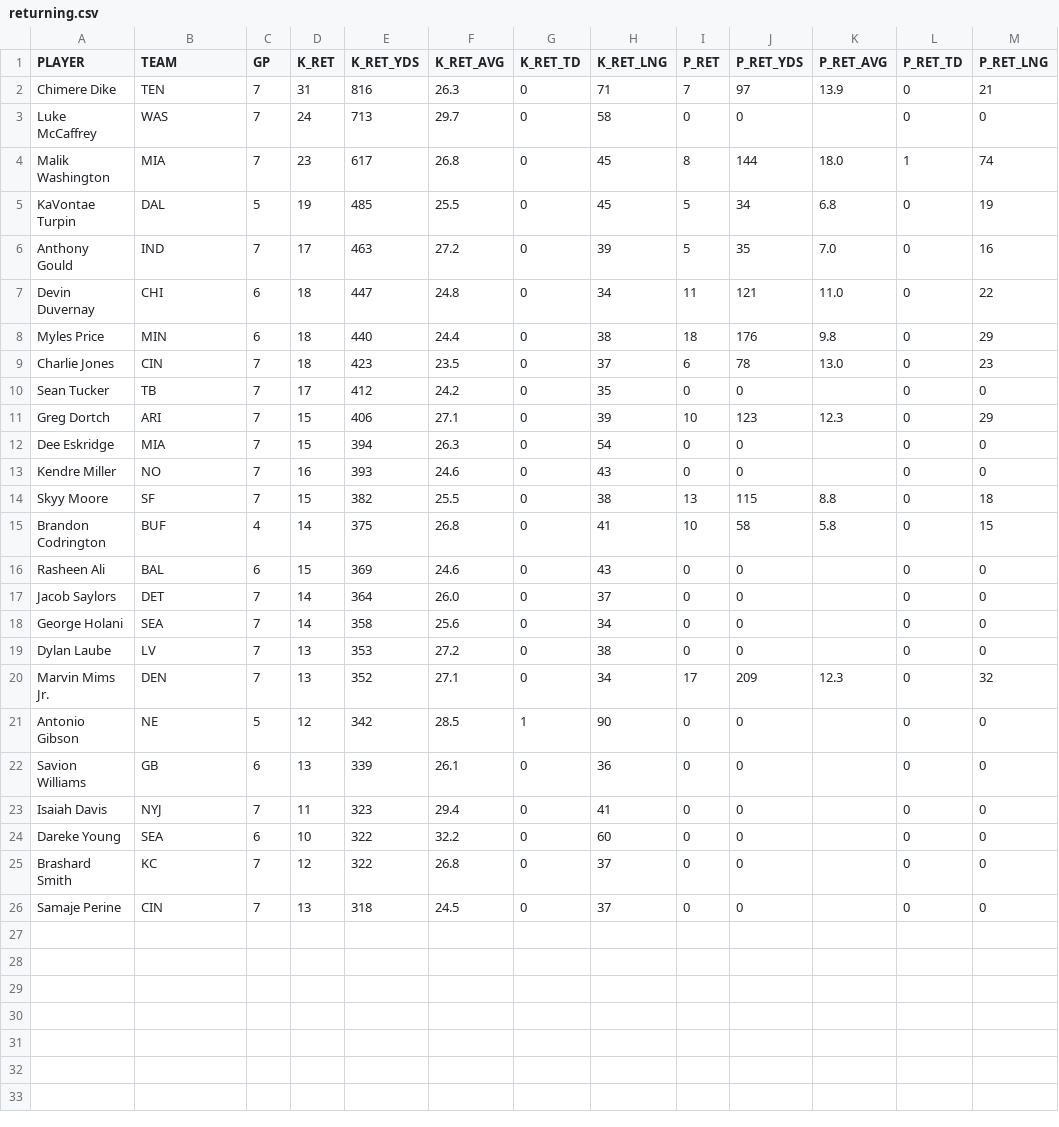
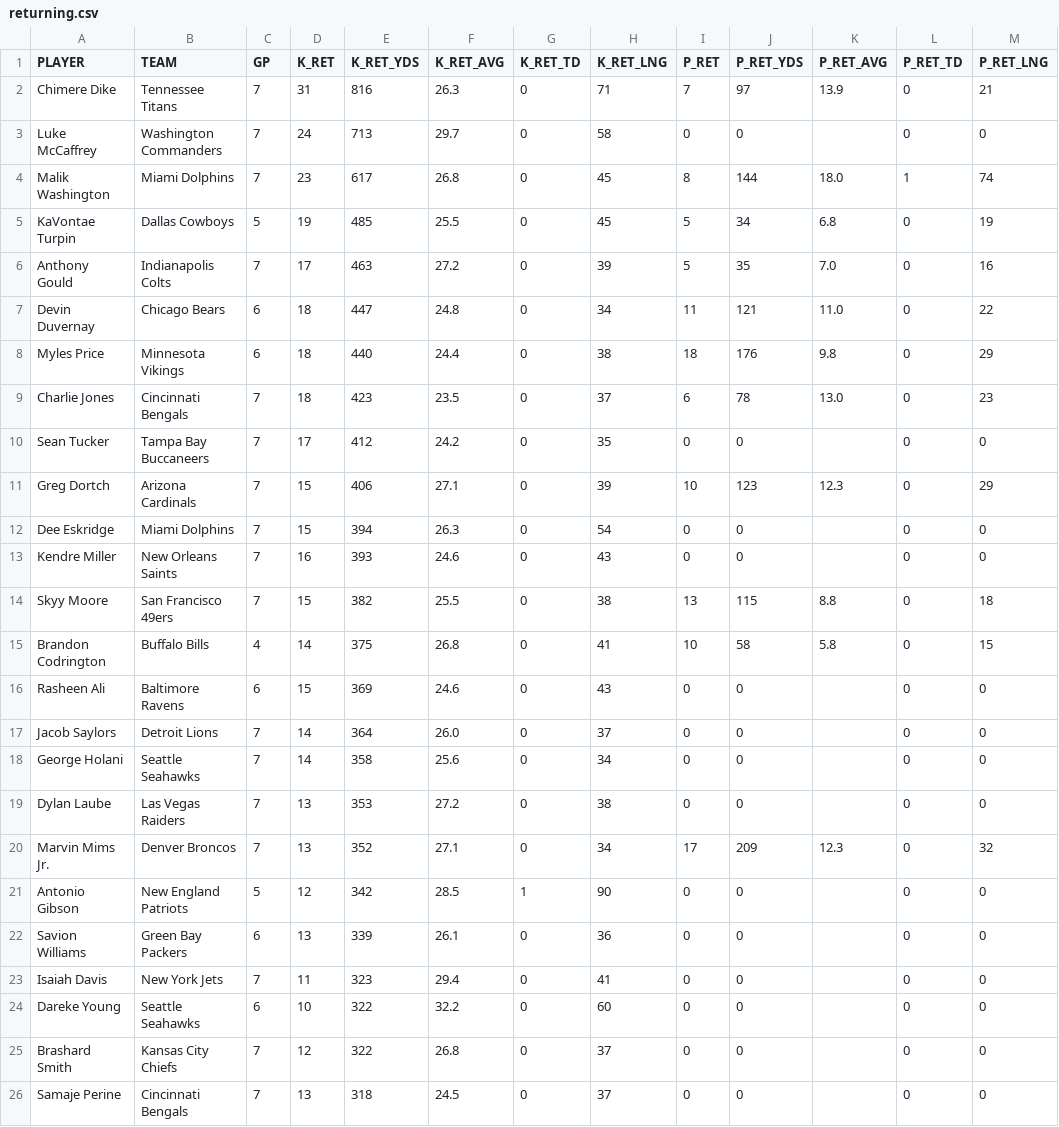
Before and after one commit to Clownworldenjoyer76/stats_for_mat, a CSV file: data/raw/stats/returning.csv, drawn as a sheet.

```diff
--- a/data/raw/stats/returning.csv
+++ b/data/raw/stats/returning.csv
@@ -1,26 +1,26 @@
 PLAYER,TEAM,GP,K_RET,K_RET_YDS,K_RET_AVG,K_RET_TD,K_RET_LNG,P_RET,P_RET_YDS,P_RET_AVG,P_RET_TD,P_RET_LNG
-Chimere Dike,TEN,7,31,816,26.3,0,71,7,97,13.9,0,21
-Luke McCaffrey,WAS,7,24,713,29.7,0,58,0,0,,0,0
-Malik Washington,MIA,7,23,617,26.8,0,45,8,144,18.0,1,74
-KaVontae Turpin,DAL,5,19,485,25.5,0,45,5,34,6.8,0,19
-Anthony Gould,IND,7,17,463,27.2,0,39,5,35,7.0,0,16
-Devin Duvernay,CHI,6,18,447,24.8,0,34,11,121,11.0,0,22
-Myles Price,MIN,6,18,440,24.4,0,38,18,176,9.8,0,29
-Charlie Jones,CIN,7,18,423,23.5,0,37,6,78,13.0,0,23
-Sean Tucker,TB,7,17,412,24.2,0,35,0,0,,0,0
-Greg Dortch,ARI,7,15,406,27.1,0,39,10,123,12.3,0,29
-Dee Eskridge,MIA,7,15,394,26.3,0,54,0,0,,0,0
-Kendre Miller,NO,7,16,393,24.6,0,43,0,0,,0,0
-Skyy Moore,SF,7,15,382,25.5,0,38,13,115,8.8,0,18
-Brandon Codrington,BUF,4,14,375,26.8,0,41,10,58,5.8,0,15
-Rasheen Ali,BAL,6,15,369,24.6,0,43,0,0,,0,0
-Jacob Saylors,DET,7,14,364,26.0,0,37,0,0,,0,0
-George Holani,SEA,7,14,358,25.6,0,34,0,0,,0,0
-Dylan Laube,LV,7,13,353,27.2,0,38,0,0,,0,0
-Marvin Mims Jr.,DEN,7,13,352,27.1,0,34,17,209,12.3,0,32
-Antonio Gibson,NE,5,12,342,28.5,1,90,0,0,,0,0
-Savion Williams,GB,6,13,339,26.1,0,36,0,0,,0,0
-Isaiah Davis,NYJ,7,11,323,29.4,0,41,0,0,,0,0
-Dareke Young,SEA,6,10,322,32.2,0,60,0,0,,0,0
-Brashard Smith,KC,7,12,322,26.8,0,37,0,0,,0,0
-Samaje Perine,CIN,7,13,318,24.5,0,37,0,0,,0,0
+Chimere Dike,Tennessee Titans,7,31,816,26.3,0,71,7,97,13.9,0,21
+Luke McCaffrey,Washington Commanders,7,24,713,29.7,0,58,0,0,,0,0
+Malik Washington,Miami Dolphins,7,23,617,26.8,0,45,8,144,18.0,1,74
+KaVontae Turpin,Dallas Cowboys,5,19,485,25.5,0,45,5,34,6.8,0,19
+Anthony Gould,Indianapolis Colts,7,17,463,27.2,0,39,5,35,7.0,0,16
+Devin Duvernay,Chicago Bears,6,18,447,24.8,0,34,11,121,11.0,0,22
+Myles Price,Minnesota Vikings,6,18,440,24.4,0,38,18,176,9.8,0,29
+Charlie Jones,Cincinnati Bengals,7,18,423,23.5,0,37,6,78,13.0,0,23
+Sean Tucker,Tampa Bay Buccaneers,7,17,412,24.2,0,35,0,0,,0,0
+Greg Dortch,Arizona Cardinals,7,15,406,27.1,0,39,10,123,12.3,0,29
+Dee Eskridge,Miami Dolphins,7,15,394,26.3,0,54,0,0,,0,0
+Kendre Miller,New Orleans Saints,7,16,393,24.6,0,43,0,0,,0,0
+Skyy Moore,San Francisco 49ers,7,15,382,25.5,0,38,13,115,8.8,0,18
+Brandon Codrington,Buffalo Bills,4,14,375,26.8,0,41,10,58,5.8,0,15
+Rasheen Ali,Baltimore Ravens,6,15,369,24.6,0,43,0,0,,0,0
+Jacob Saylors,Detroit Lions,7,14,364,26.0,0,37,0,0,,0,0
+George Holani,Seattle Seahawks,7,14,358,25.6,0,34,0,0,,0,0
+Dylan Laube,Las Vegas Raiders,7,13,353,27.2,0,38,0,0,,0,0
+Marvin Mims Jr.,Denver Broncos,7,13,352,27.1,0,34,17,209,12.3,0,32
+Antonio Gibson,New England Patriots,5,12,342,28.5,1,90,0,0,,0,0
+Savion Williams,Green Bay Packers,6,13,339,26.1,0,36,0,0,,0,0
+Isaiah Davis,New York Jets,7,11,323,29.4,0,41,0,0,,0,0
+Dareke Young,Seattle Seahawks,6,10,322,32.2,0,60,0,0,,0,0
+Brashard Smith,Kansas City Chiefs,7,12,322,26.8,0,37,0,0,,0,0
+Samaje Perine,Cincinnati Bengals,7,13,318,24.5,0,37,0,0,,0,0
```
Also changed, not shown: data/raw/stats/kicking.csv, data/raw/stats/scoring.csv, 1 other file.
